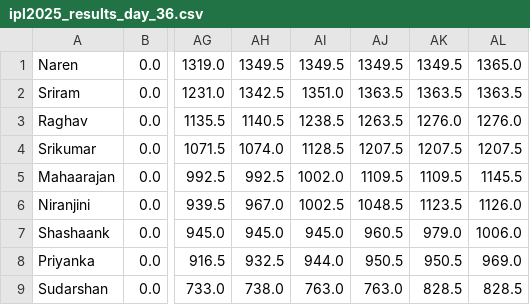
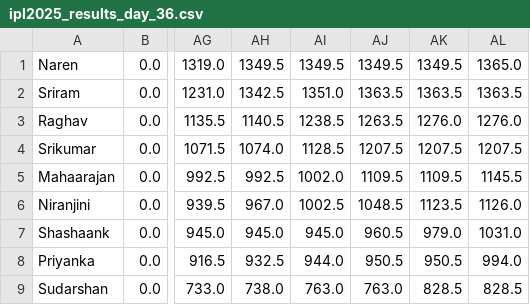
Before and after one commit to suddu16/ipl-fantasy, a CSV file: ipl2025/group_1/ipl2025_results_day_36.csv, drawn as a sheet; only a part is shown, gaps mark what is left out; the diff names each change by its address in the sheet, - before the commit and + after, or states it on an @@ line.

Commit message:
Add support for matches with No Results

```diff
--- a/ipl2025/group_1/ipl2025_results_day_36.csv
+++ b/ipl2025/group_1/ipl2025_results_day_36.csv
-AL7: 1006.0
+AL7: 1031.0
-AL8: 969.0
+AL8: 994.0
```
Also changed, not shown: ipl2025/group_2/ipl2025_results_day_36.csv, 6 other files.
